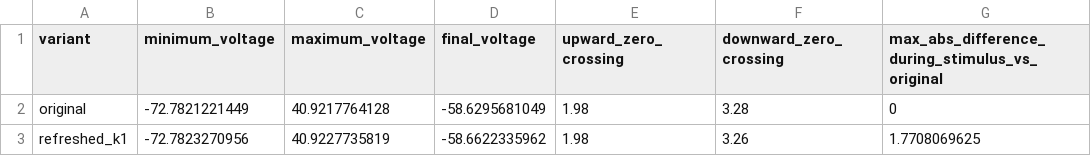
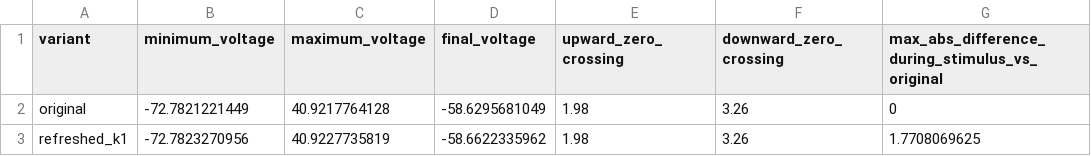
Before and after one commit to phonemes-and-speech-entrainment/Respiratory_arrhythmia_2015, a CSV file: experiments/05_stimulus_boundary/summary.csv, drawn as a sheet.

Commit message:
Correct original C down-crossing summary

```diff
--- a/experiments/05_stimulus_boundary/summary.csv
+++ b/experiments/05_stimulus_boundary/summary.csv
@@ -1,3 +1,3 @@
 variant,minimum_voltage,maximum_voltage,final_voltage,upward_zero_crossing,downward_zero_crossing,max_abs_difference_during_stimulus_vs_original
-original,-72.7821221449,40.9217764128,-58.6295681049,1.98,3.28,0
+original,-72.7821221449,40.9217764128,-58.6295681049,1.98,3.26,0
 refreshed_k1,-72.7823270956,40.9227735819,-58.6622335962,1.98,3.26,1.7708069625
```
